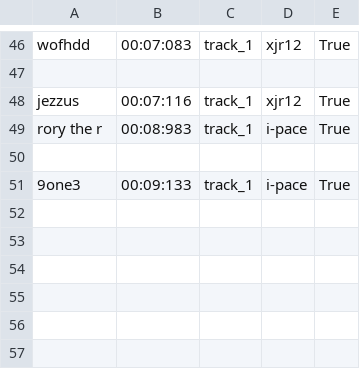
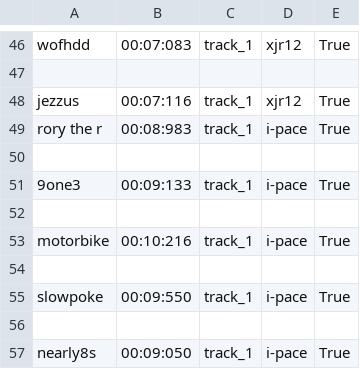
Before and after one commit to mowen88/framework, a CSV file: leaderboard.csv, drawn as a sheet; only a part is shown, gaps mark what is left out; the diff names each change by its address in the sheet, - before the commit and + after, or states it on an @@ line.

```diff
--- a/leaderboard.csv
+++ b/leaderboard.csv
+row 52: (empty)
+row 53: motorbike | 00:10:216 | track_1 | i-pace | True
+row 54: (empty)
+row 55: slowpoke | 00:09:550 | track_1 | i-pace | True
+row 56: (empty)
+row 57: nearly8s | 00:09:050 | track_1 | i-pace | True
```
Also changed, not shown: 6 other files.
